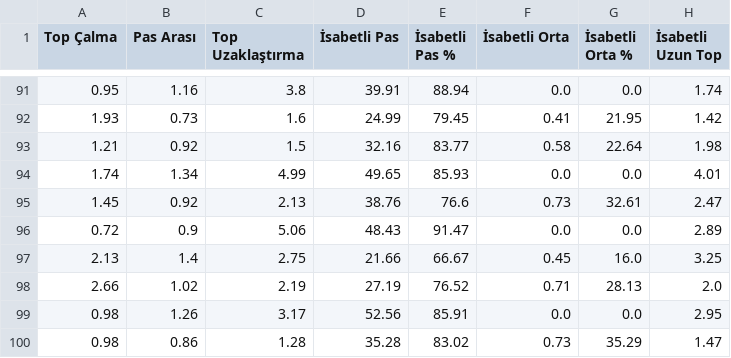
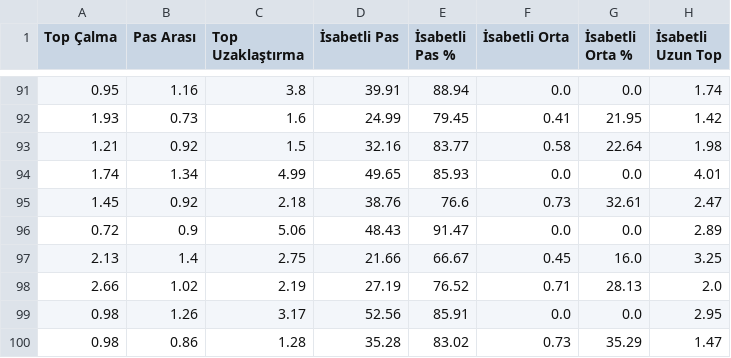
Before and after one commit to scatterradarcsv/csv_scatter_radar, a CSV file: defenders.csv, drawn as a sheet; only a part is shown, gaps mark what is left out; the diff covers the shown part only; the diff names each change by its address in the sheet, - before the commit and + after, or states it on an @@ line.

```diff
--- a/defenders.csv
+++ b/defenders.csv
-C95 (Top Uzaklaştırma): 2.13
+C95 (Top Uzaklaştırma): 2.18
```
Also changed, not shown: 24 edited cells elsewhere in this file.
